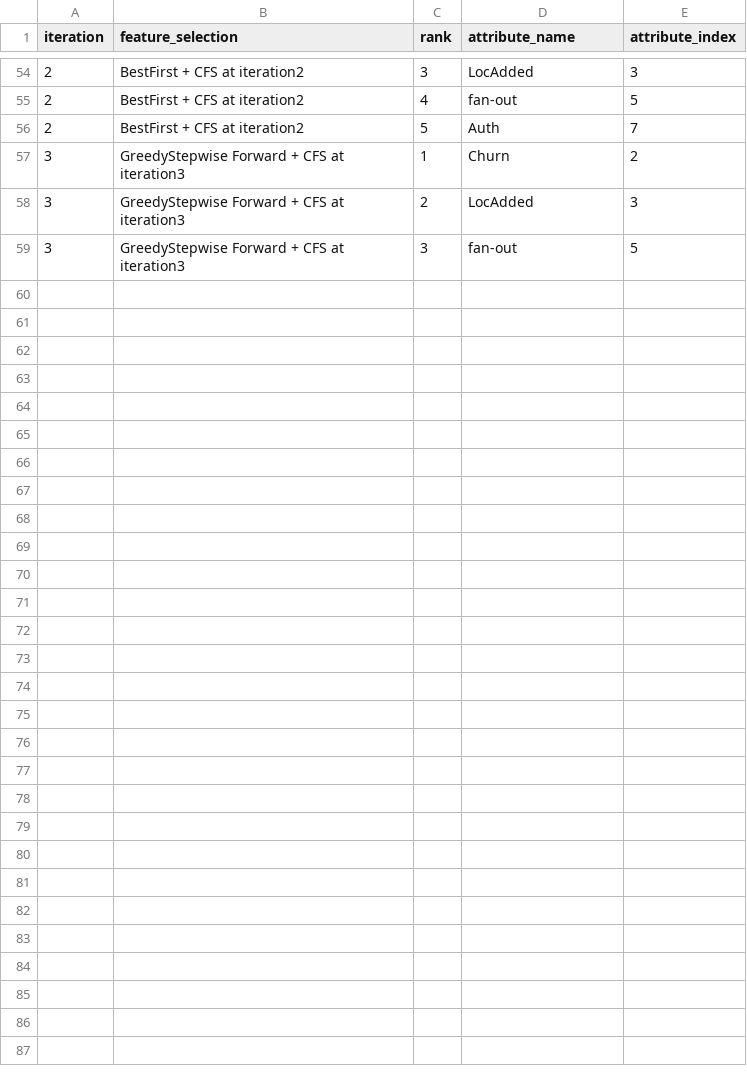
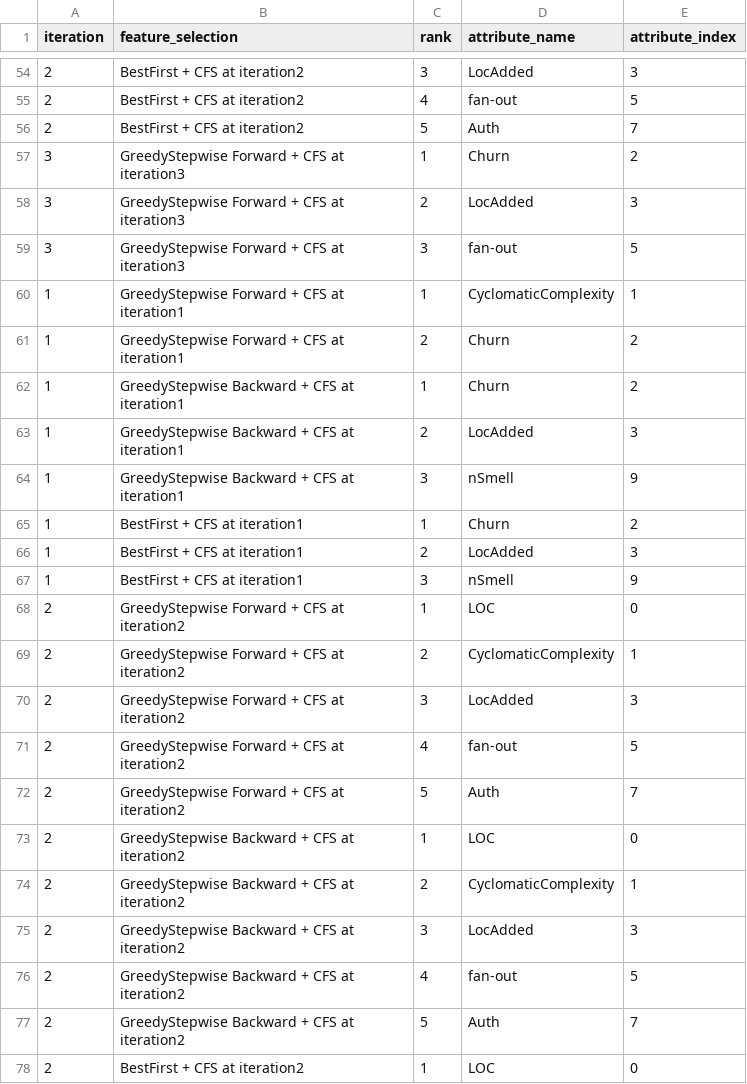
Before and after one commit to Lollogiga/ISW2-Project, a CSV file: src/main/resources/bookkeeper/result/BOOKKEEPER_features_selected_all.csv, drawn as a sheet; only a part is shown, gaps mark what is left out; the diff covers the shown part only.

```diff
--- a/src/main/resources/bookkeeper/result/BOOKKEEPER_features_selected_all.csv
+++ b/src/main/resources/bookkeeper/result/BOOKKEEPER_features_selected_all.csv
@@ -59 +59,20 @@
 "3","GreedyStepwise Forward + CFS at iteration3","3","fan-out","5"
+"1","GreedyStepwise Forward + CFS at iteration1","1","CyclomaticComplexity","1"
+"1","GreedyStepwise Forward + CFS at iteration1","2","Churn","2"
+"1","GreedyStepwise Backward + CFS at iteration1","1","Churn","2"
+"1","GreedyStepwise Backward + CFS at iteration1","2","LocAdded","3"
+"1","GreedyStepwise Backward + CFS at iteration1","3","nSmell","9"
+"1","BestFirst + CFS at iteration1","1","Churn","2"
+"1","BestFirst + CFS at iteration1","2","LocAdded","3"
+"1","BestFirst + CFS at iteration1","3","nSmell","9"
+"2","GreedyStepwise Forward + CFS at iteration2","1","LOC","0"
+"2","GreedyStepwise Forward + CFS at iteration2","2","CyclomaticComplexity","1"
+"2","GreedyStepwise Forward + CFS at iteration2","3","LocAdded","3"
+"2","GreedyStepwise Forward + CFS at iteration2","4","fan-out","5"
+"2","GreedyStepwise Forward + CFS at iteration2","5","Auth","7"
+"2","GreedyStepwise Backward + CFS at iteration2","1","LOC","0"
+"2","GreedyStepwise Backward + CFS at iteration2","2","CyclomaticComplexity","1"
+"2","GreedyStepwise Backward + CFS at iteration2","3","LocAdded","3"
+"2","GreedyStepwise Backward + CFS at iteration2","4","fan-out","5"
+"2","GreedyStepwise Backward + CFS at iteration2","5","Auth","7"
+"2","BestFirst + CFS at iteration2","1","LOC","0"
```
Also changed, not shown: 13 added rows elsewhere in this file, src/main/resources/bookkeeper/result/BOOKKEEPER_results_iter_03.csv, src/main/resources/bookkeeper/result/BOOKKEEPER_weka_metrics_aggregate.csv, 6 other files.
